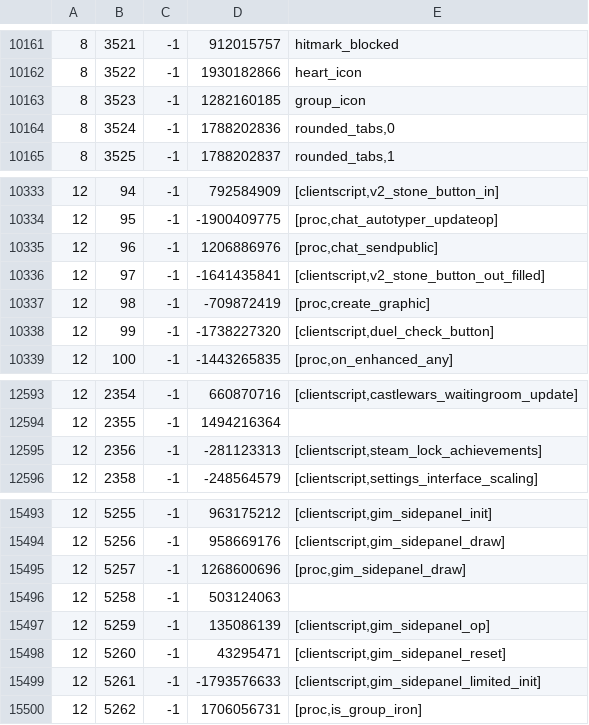
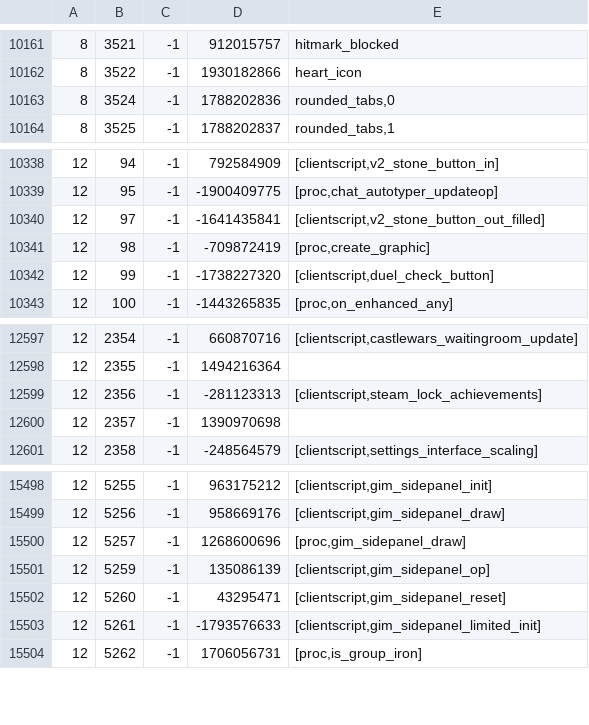
Before and after one commit to Joshua-F/cache-names, a TSV file: names.tsv, drawn as a sheet; only a part is shown, gaps mark what is left out; removed rows and columns are numbered as before the commit, all else as after; the diff covers the shown part only; the diff names each change by its address in the sheet, - before the commit and + after, or states it on an @@ line.

```diff
--- a/names.tsv
+++ b/names.tsv
-row 10163: 8 | 3523 | -1 | 1282160185 | group_icon
-row 10335: 12 | 96 | -1 | 1206886976 | [proc,chat_sendpublic]
+row 12600: 12 | 2357 | -1 | 1390970698
-row 15496: 12 | 5258 | -1 | 503124063
```
Also changed, not shown: 23 added rows elsewhere in this file, name-hashes.tsv.
